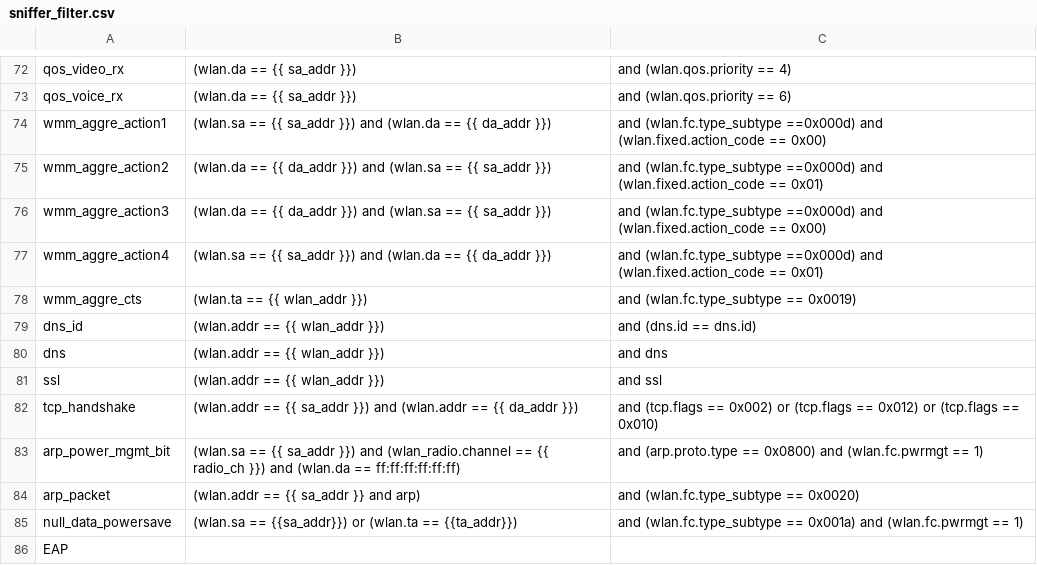
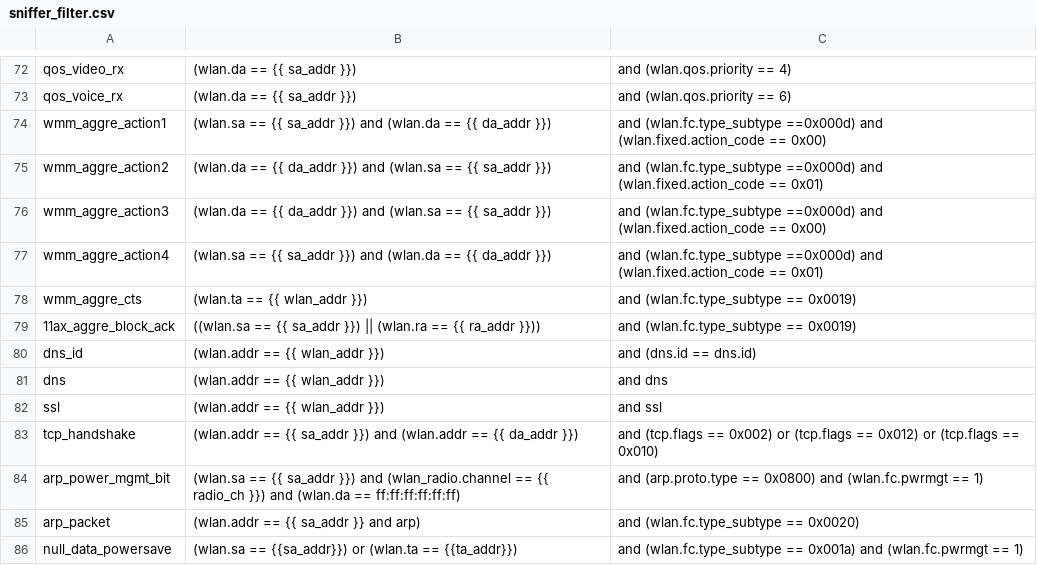
Before and after one commit to avinashsilabs/Sample_App_Automation_utf, a CSV file: config/sniffer_filter.csv, drawn as a sheet; only a part is shown, gaps mark what is left out; the shorter side is filled out with more unchanged rows; the diff names each change by its address in the sheet, - before the commit and + after, or states it on an @@ line.

Commit message:
Pull request #2505: Added new test cases and sniffer filter for 11ax aggregation test plan
Merge in IOT_INFRA_SW/utf_wifi from WIFI_BT_UTFHELP-3514-WSDK-3.0-11ax-aggregation to release/milestone54

Squashed commit of the following:

commit 9e3ea9f0d4affc316599d8156f6998fe99ba3050
Author: sasharma <saurabh.sharma@silabs.com>
Date:   Wed Feb 14 17:27:03 2024 +0530

    remove extra added info and comment out the print statement

commit 707519ec3ab957d2db60cd338675934ed7305dd6
Author: sasharma <saurabh.sharma@silabs.com>
Date:   Wed Feb 14 17:00:33 2024 +0530

    Added new test cases and sniffer filter for 11ax aggregation test plan

```diff
--- a/config/sniffer_filter.csv
+++ b/config/sniffer_filter.csv
+row 79: 11ax_aggre_block_ack | ((wlan.sa == {{ sa_addr }}) || (wlan.ra == {{ ra_addr }})) | and (wlan.fc.type_subtype == 0x0019)
```
Also changed, not shown: 1 other file.
